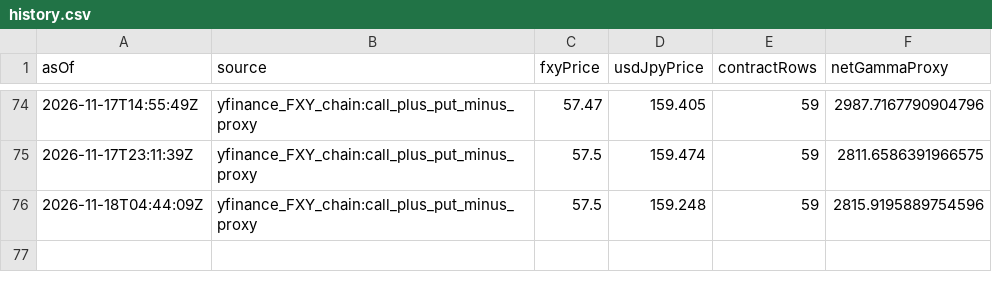
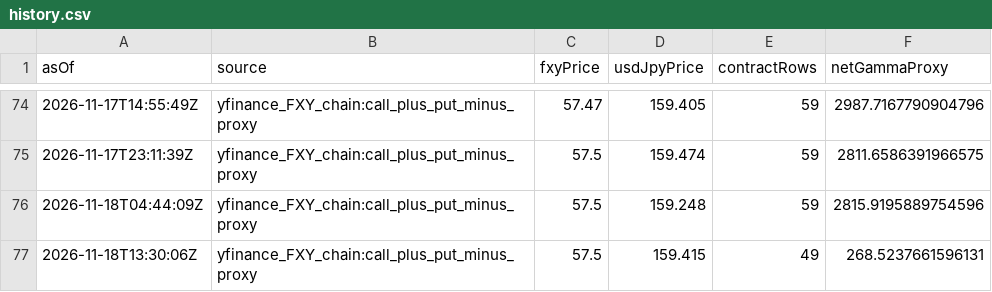
Before and after one commit to wcx0209/xauusd-regime-research-v3r, a CSV file: jpy-gamma-data/history.csv, drawn as a sheet; only a part is shown, gaps mark what is left out.

```diff
--- a/jpy-gamma-data/history.csv
+++ b/jpy-gamma-data/history.csv
@@ -76 +76,2 @@ asOf,source,fxyPrice,usdJpyPrice,contractRows,netGammaProxy
 2026-11-18T04:44:09Z,yfinance_FXY_chain:call_plus_put_minus_proxy,57.5,159.248,59,2815.9195889754596
+2026-11-18T13:30:06Z,yfinance_FXY_chain:call_plus_put_minus_proxy,57.5,159.415,49,268.5237661596131
```
Also changed, not shown: gamma-data/history.csv, 3 other files.
